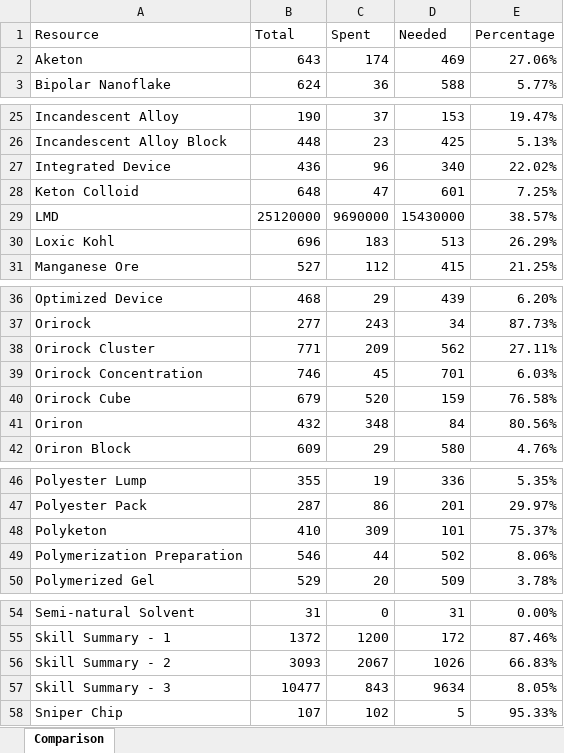
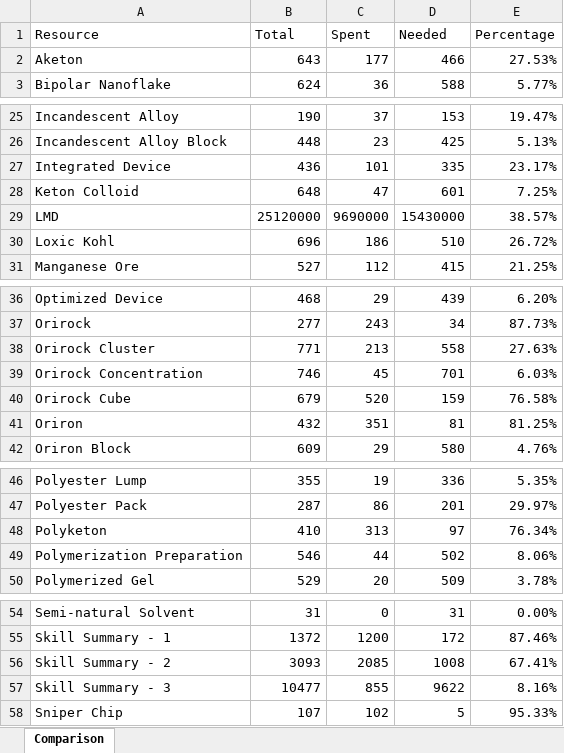
Before and after one commit to MaxEhrhart/arknights-resources-calculator, an Excel workbook: files/reports/2021-10-13/report.xlsx, sheet Comparison, drawn as a sheet; only a part is shown, gaps mark what is left out; values as stored, in another font and other column widths than the file's, no borders; table styles not drawn; the diff names each change by its address in the sheet, - before the commit and + after, or states it on an @@ line.

Commit message:
Update data

```diff
--- a/files/reports/2021-10-13/report.xlsx (sheet Comparison)
+++ b/files/reports/2021-10-13/report.xlsx (sheet Comparison)
-C2 (Spent): 174
+C2 (Spent): 177
-D2 (Needed): 469
+D2 (Needed): 466
-E2 (Percentage): 27.06%
+E2 (Percentage): 27.53%
-C27 (Spent): 96
+C27 (Spent): 101
-D27 (Needed): 340
+D27 (Needed): 335
-E27 (Percentage): 22.02%
+E27 (Percentage): 23.17%
-C30 (Spent): 183
+C30 (Spent): 186
-D30 (Needed): 513
+D30 (Needed): 510
-E30 (Percentage): 26.29%
+E30 (Percentage): 26.72%
-C38 (Spent): 209
+C38 (Spent): 213
-D38 (Needed): 562
+D38 (Needed): 558
-E38 (Percentage): 27.11%
+E38 (Percentage): 27.63%
-C41 (Spent): 348
+C41 (Spent): 351
-D41 (Needed): 84
+D41 (Needed): 81
-E41 (Percentage): 80.56%
+E41 (Percentage): 81.25%
-C48 (Spent): 309
+C48 (Spent): 313
-D48 (Needed): 101
+D48 (Needed): 97
-E48 (Percentage): 75.37%
+E48 (Percentage): 76.34%
-C56 (Spent): 2067
+C56 (Spent): 2085
-D56 (Needed): 1026
+D56 (Needed): 1008
-E56 (Percentage): 66.83%
+E56 (Percentage): 67.41%
-C57 (Spent): 843
+C57 (Spent): 855
-D57 (Needed): 9634
+D57 (Needed): 9622
-E57 (Percentage): 8.05%
+E57 (Percentage): 8.16%
```
Also changed, not shown: 3 other files.
